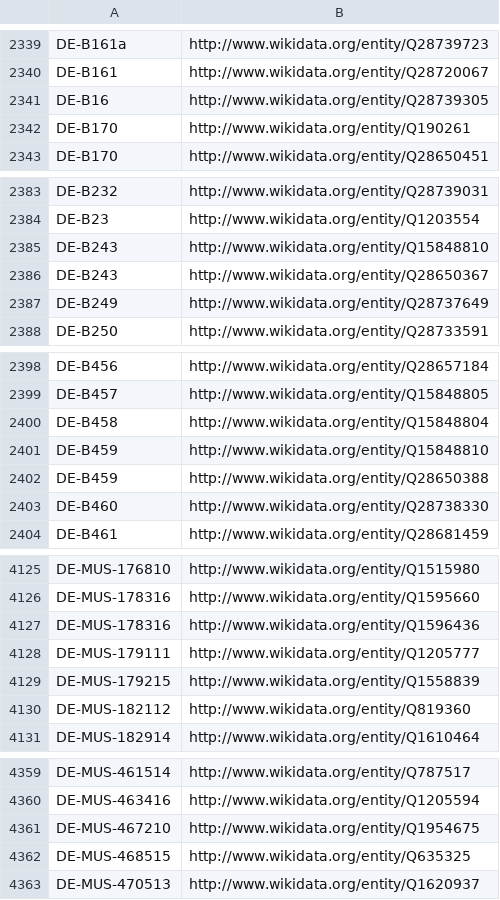
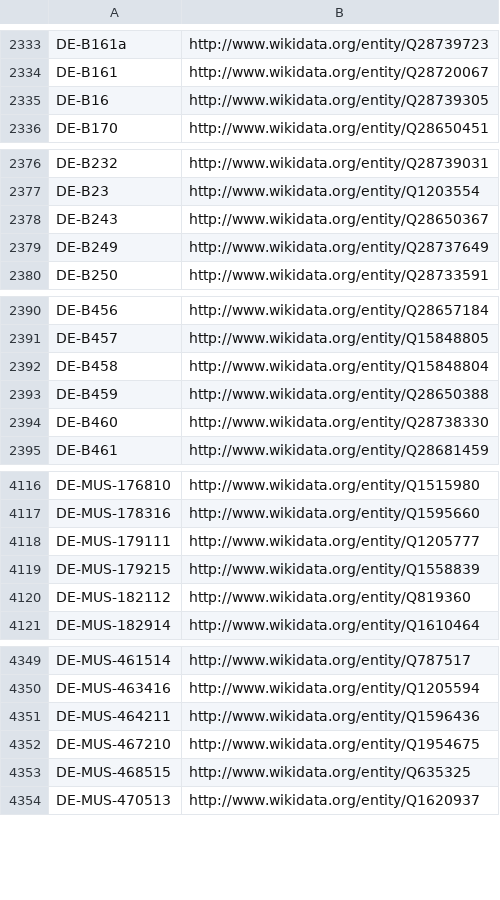
Before and after one commit to hbz/lookup-tables, a CSV file: data/isil2wikidata.csv, drawn as a sheet; only a part is shown, gaps mark what is left out; the diff covers the shown part only.

Commit message:
Update isil2wikidata

```diff
--- a/data/isil2wikidata.csv
+++ b/data/isil2wikidata.csv
@@ -2341,3 +2335,2 @@ DE-B161	http://www.wikidata.org/entity/Q28720067
 DE-B16	http://www.wikidata.org/entity/Q28739305
-DE-B170	http://www.wikidata.org/entity/Q190261
 DE-B170	http://www.wikidata.org/entity/Q28650451
@@ -2384,3 +2377,2 @@ DE-B232	http://www.wikidata.org/entity/Q28739031
 DE-B23	http://www.wikidata.org/entity/Q1203554
-DE-B243	http://www.wikidata.org/entity/Q15848810
 DE-B243	http://www.wikidata.org/entity/Q28650367
@@ -2400,3 +2392,2 @@ DE-B457	http://www.wikidata.org/entity/Q15848805
 DE-B458	http://www.wikidata.org/entity/Q15848804
-DE-B459	http://www.wikidata.org/entity/Q15848810
 DE-B459	http://www.wikidata.org/entity/Q28650388
@@ -4126,3 +4117,2 @@ DE-MUS-176810	http://www.wikidata.org/entity/Q1515980
 DE-MUS-178316	http://www.wikidata.org/entity/Q1595660
-DE-MUS-178316	http://www.wikidata.org/entity/Q1596436
 DE-MUS-179111	http://www.wikidata.org/entity/Q1205777
@@ -4360,2 +4350,3 @@ DE-MUS-461514	http://www.wikidata.org/entity/Q787517
 DE-MUS-463416	http://www.wikidata.org/entity/Q1205594
+DE-MUS-464211	http://www.wikidata.org/entity/Q1596436
 DE-MUS-467210	http://www.wikidata.org/entity/Q1954675
```
Also changed, not shown: 8 removed rows elsewhere in this file.
